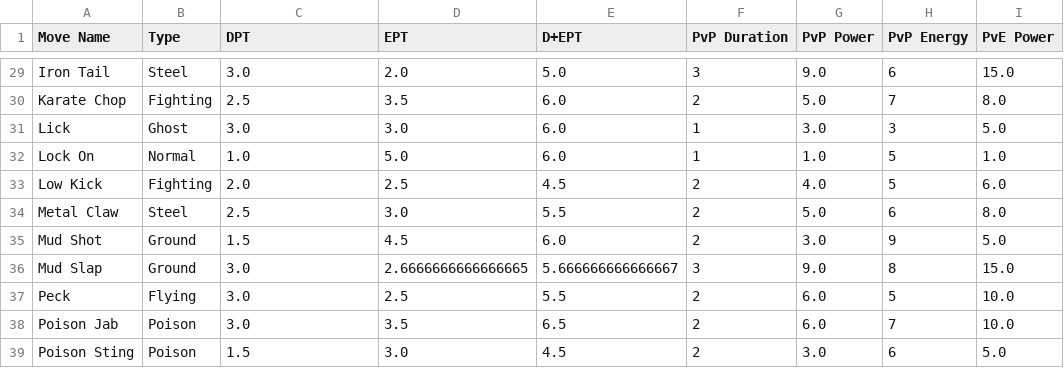
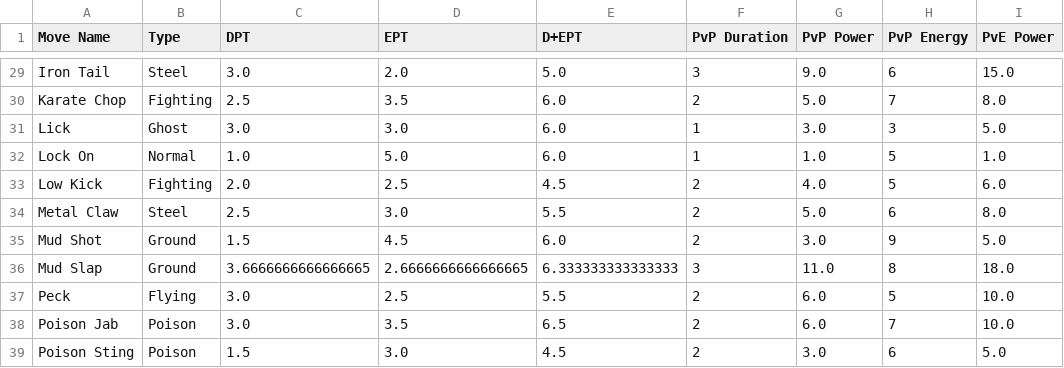
Before and after one commit to Tolaris/pokemon_tools, a CSV file: output/fastMoves.csv, drawn as a sheet; only a part is shown, gaps mark what is left out; the diff names each change by its address in the sheet, - before the commit and + after, or states it on an @@ line.

```diff
--- a/output/fastMoves.csv
+++ b/output/fastMoves.csv
-C36 (DPT): 3.0
+C36 (DPT): 3.6666666666666665
-E36 (D+EPT): 5.666666666666667
+E36 (D+EPT): 6.333333333333333
-G36 (PvP Power): 9.0
+G36 (PvP Power): 11.0
-I36 (PvE Power): 15.0
+I36 (PvE Power): 18.0
```
Also changed, not shown: output/chargeMoves.csv, output/pokemonStats.csv, 2 other files.
